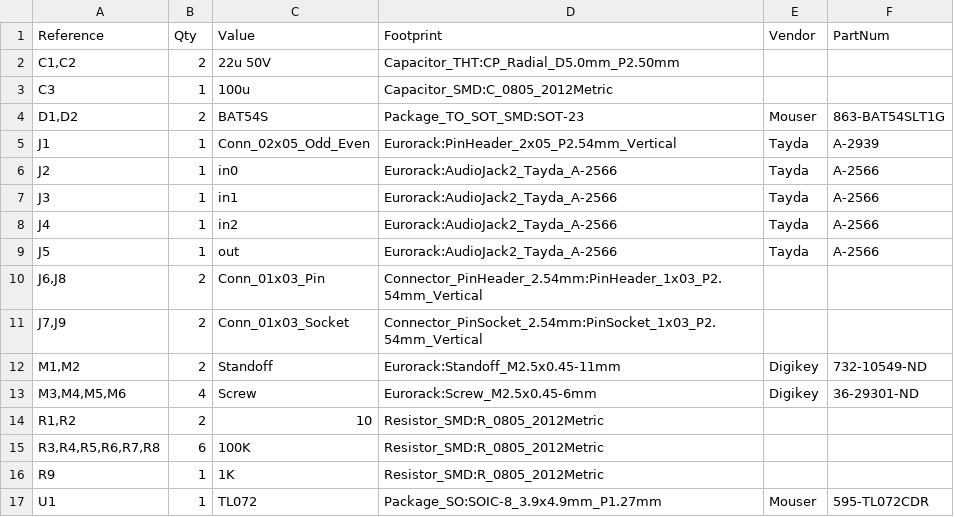
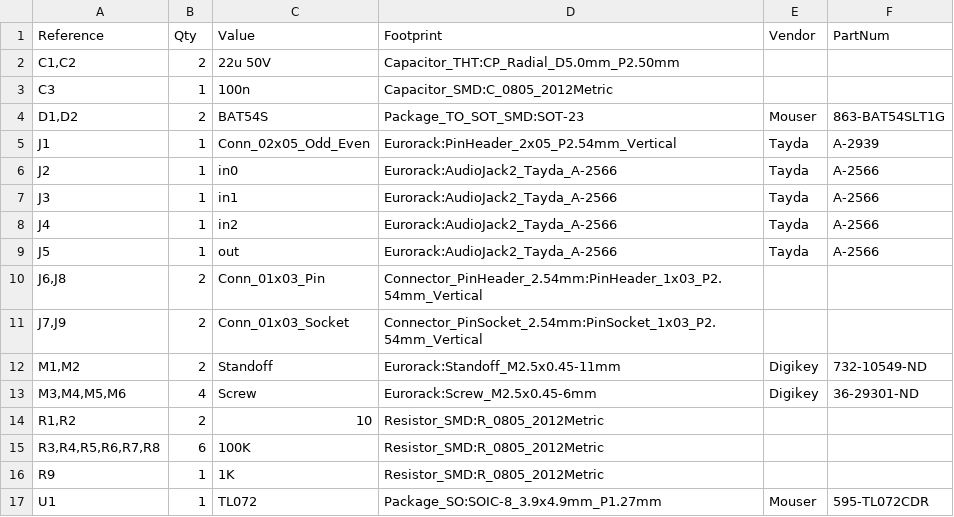
Before and after one commit to thismatters/EurorackAdd, a CSV file: add.csv, drawn as a sheet.

Commit message:
fix capacitor value

```diff
--- a/add.csv
+++ b/add.csv
@@ -2,3 +2,3 @@
 "C1,C2","2","22u 50V","Capacitor_THT:CP_Radial_D5.0mm_P2.50mm","",""
-"C3","1","100u","Capacitor_SMD:C_0805_2012Metric","",""
+"C3","1","100n","Capacitor_SMD:C_0805_2012Metric","",""
 "D1,D2","2","BAT54S","Package_TO_SOT_SMD:SOT-23","Mouser","863-BAT54SLT1G"
```
Also changed, not shown: 2 other files.
